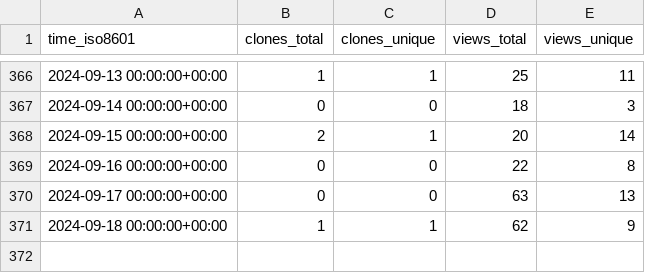
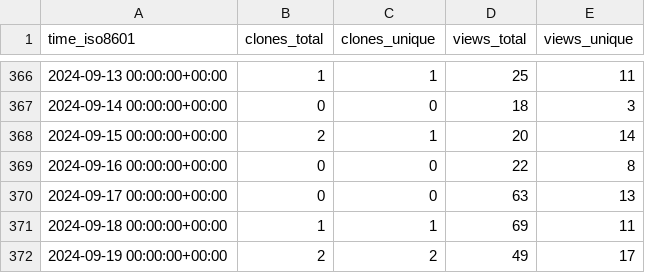
Before and after one commit to benfulcher/hctsa, a CSV file: benfulcher/hctsa/ghrs-data/views_clones_aggregate.csv, drawn as a sheet; only a part is shown, gaps mark what is left out.

```diff
--- a/benfulcher/hctsa/ghrs-data/views_clones_aggregate.csv
+++ b/benfulcher/hctsa/ghrs-data/views_clones_aggregate.csv
@@ -370,2 +370,3 @@ time_iso8601,clones_total,clones_unique,views_total,views_unique
 2024-09-17 00:00:00+00:00,0,0,63,13
-2024-09-18 00:00:00+00:00,1,1,62,9
+2024-09-18 00:00:00+00:00,1,1,69,11
+2024-09-19 00:00:00+00:00,2,2,49,17
```
Also changed, not shown: 1 other file.
